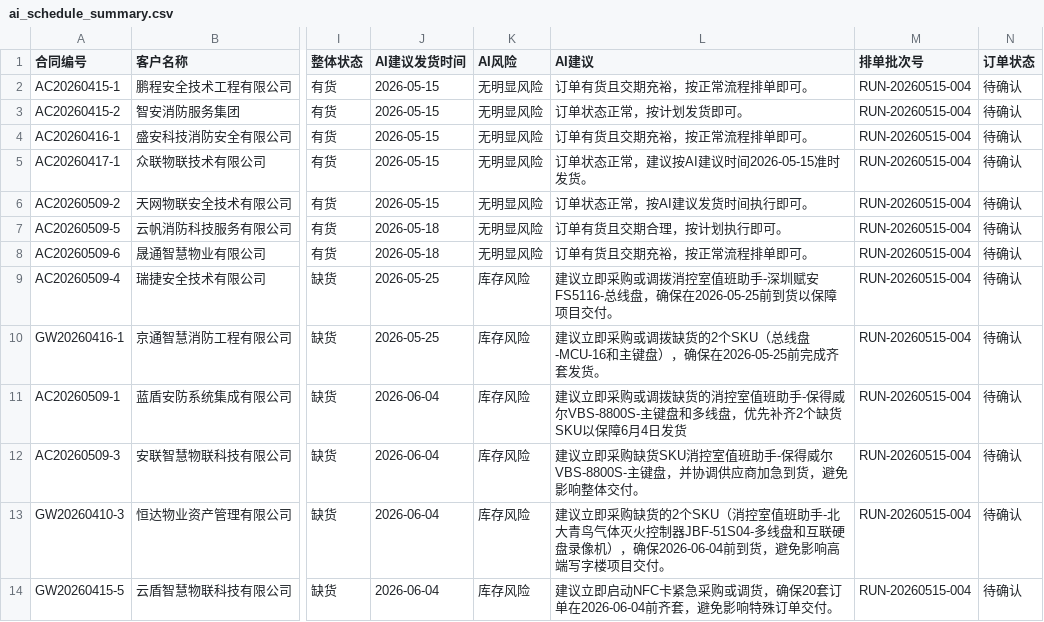
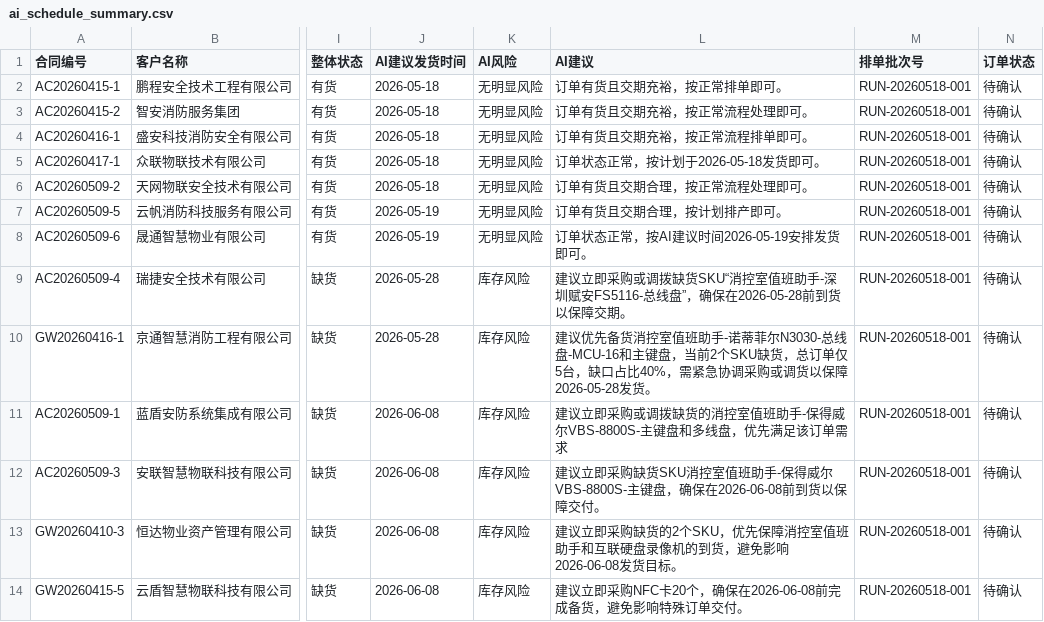
Before and after one commit to BraveNewWorldcn/AI_Scheduling_Project, a CSV file: cache/ai_schedule_summary.csv, drawn as a sheet; only a part is shown, gaps mark what is left out; the diff names each change by its address in the sheet, - before the commit and + after, or states it on an @@ line.

```diff
--- a/cache/ai_schedule_summary.csv
+++ b/cache/ai_schedule_summary.csv
-J2:J6 (AI建议发货时间): 2026-05-15
+J2:J6 (AI建议发货时间): 2026-05-18
-L2 (AI建议): 订单有货且交期充裕，按正常流程排单即可。
+L2 (AI建议): 订单有货且交期充裕，按正常排单即可。
-M2:M14 (排单批次号): RUN-20260515-004
+M2:M14 (排单批次号): RUN-20260518-001
-L3 (AI建议): 订单状态正常，按计划发货即可。
+L3 (AI建议): 订单有货且交期充裕，按正常流程处理即可。
-L5 (AI建议): 订单状态正常，建议按AI建议时间2026-05-15准时发货。
+L5 (AI建议): 订单状态正常，按计划于2026-05-18发货即可。
-L6 (AI建议): 订单状态正常，按AI建议发货时间执行即可。
+L6 (AI建议): 订单有货且交期合理，按正常流程处理即可。
-J7:J8 (AI建议发货时间): 2026-05-18
+J7:J8 (AI建议发货时间): 2026-05-19
-L7 (AI建议): 订单有货且交期合理，按计划执行即可。
+L7 (AI建议): 订单有货且交期合理，按计划排产即可。
-L8 (AI建议): 订单有货且交期充裕，按正常流程排单即可。
+L8 (AI建议): 订单状态正常，按AI建议时间2026-05-19安排发货即可。
-J9:J10 (AI建议发货时间): 2026-05-25
+J9:J10 (AI建议发货时间): 2026-05-28
-L9 (AI建议): …购或调拨消控室值班助手-深圳赋安FS5116-总线盘，确保在2026-05-25前到货以保障项目交付。
+L9 (AI建议): …购或调拨缺货SKU“消控室值班助手-深圳赋安FS5116-总线盘”，确保在2026-05-28前到货以保障交期。
-L10 (AI建议): 建议立即采购或调拨缺货的2个SKU（总线盘-MCU-16和主键盘），确保在2026-05-25前完成齐套发货。
+L10 (AI建议): 建议优先备货消控室值班助手-诺蒂菲尔N3030-总线盘-MCU-16和主键盘，当前2个SKU缺货，总订单仅5台，缺口占比40%，需紧急协调采购或调货以保障2026-05-28发货。
-J11:J14 (AI建议发货时间): 2026-06-04
+J11:J14 (AI建议发货时间): 2026-06-08
-L11 (AI建议): …盘，优先补齐2个缺货SKU以保障6月4日发货
+L11 (AI建议): …盘，优先满足该订单需求
-L12 (AI建议): …主键盘，并协调供应商加急到货，避免影响整体交付。
+L12 (AI建议): …主键盘，确保在2026-06-08前到货以保障交付。
-L13 (AI建议): …的2个SKU（消控室值班助手-北大青鸟气体灭火控制器JBF-51S04-多线盘和互联硬盘录像机），确保2026-06-04前到货，避免影响高端写字楼项目交付。
+L13 (AI建议): …的2个SKU，优先保障消控室值班助手和互联硬盘录像机的到货，避免影响2026-06-08发货目标。
-L14 (AI建议): 建议立即启动NFC卡紧急采购或调货，确保20套订单在2026-06-04前齐套，避免影…
+L14 (AI建议): 建议立即采购NFC卡20个，确保在2026-06-08前完成备货，避免影…
```
Also changed, not shown: cache/ai_schedule_detail.csv, 4 other files.
